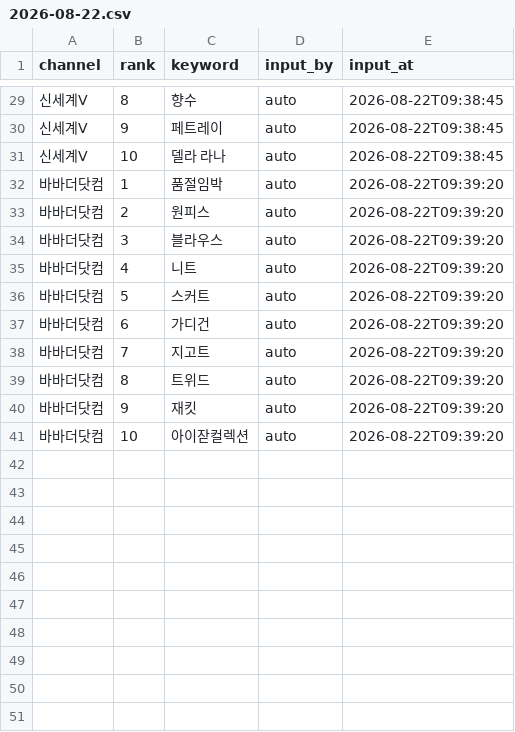
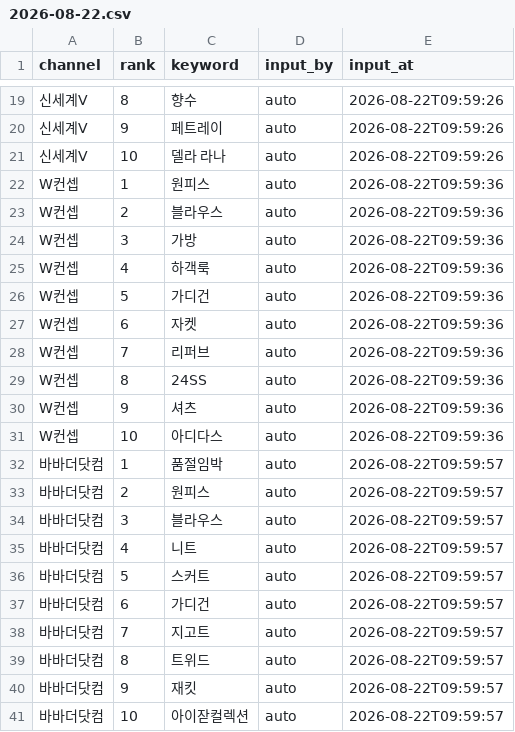
Before and after one commit to performanceteam12-sketch/babathe-trend-dashboard, a CSV file: data/app_search/2026-08-22.csv, drawn as a sheet; only a part is shown, gaps mark what is left out; addresses are those after the commit; the diff covers the shown part only; the diff names each change by its address in the sheet, - before the commit and + after, or states it on an @@ line.

```diff
--- a/data/app_search/2026-08-22.csv
+++ b/data/app_search/2026-08-22.csv
-E19:E21 (input_at): 2026-08-22T09:38:45
+E19:E21 (input_at): 2026-08-22T09:59:26
+row 22: W컨셉 | 1 | 원피스 | auto | 2026-08-22T09:59:36
+row 23: W컨셉 | 2 | 블라우스 | auto | 2026-08-22T09:59:36
+row 24: W컨셉 | 3 | 가방 | auto | 2026-08-22T09:59:36
+row 25: W컨셉 | 4 | 하객룩 | auto | 2026-08-22T09:59:36
+row 26: W컨셉 | 5 | 가디건 | auto | 2026-08-22T09:59:36
+row 27: W컨셉 | 6 | 자켓 | auto | 2026-08-22T09:59:36
+row 28: W컨셉 | 7 | 리퍼브 | auto | 2026-08-22T09:59:36
+row 29: W컨셉 | 8 | 24SS | auto | 2026-08-22T09:59:36
+row 30: W컨셉 | 9 | 셔츠 | auto | 2026-08-22T09:59:36
+row 31: W컨셉 | 10 | 아디다스 | auto | 2026-08-22T09:59:36
-E32:E41 (input_at): 2026-08-22T09:39:20
+E32:E41 (input_at): 2026-08-22T09:59:57
```
Also changed, not shown: 10 removed rows and 17 edited cells elsewhere in this file.
